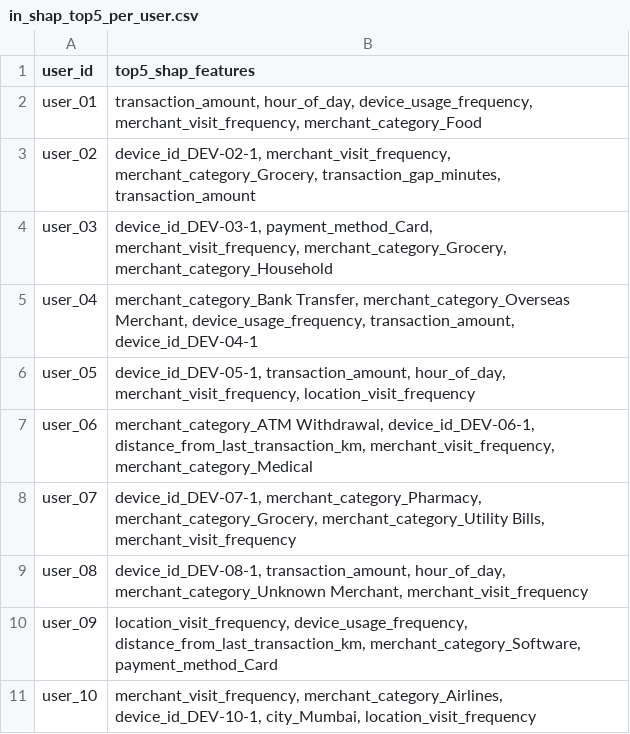
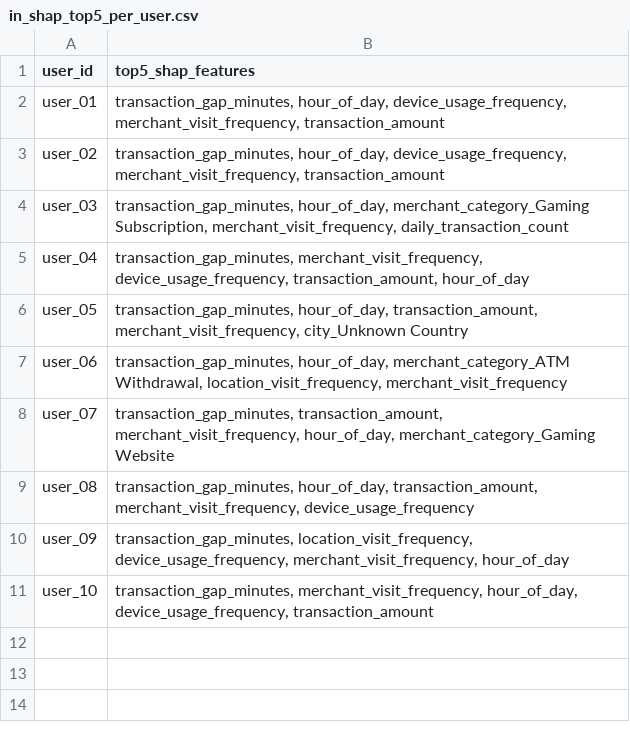
Before and after one commit to hemasri0106-cell/Real-Time-Fraud-Detection-in-Digital-Payments-Using-Behavioral-Analytics, a CSV file: results/in_shap_top5_per_user.csv, drawn as a sheet.

```diff
--- a/results/in_shap_top5_per_user.csv
+++ b/results/in_shap_top5_per_user.csv
@@ -1,11 +1,11 @@
 user_id,top5_shap_features
-user_01,"transaction_amount, hour_of_day, device_usage_frequency, merchant_visit_frequency, merchant_category_Food"
-user_02,"device_id_DEV-02-1, merchant_visit_frequency, merchant_category_Grocery, transaction_gap_minutes, transaction_amount"
-user_03,"device_id_DEV-03-1, payment_method_Card, merchant_visit_frequency, merchant_category_Grocery, merchant_category_Household"
-user_04,"merchant_category_Bank Transfer, merchant_category_Overseas Merchant, device_usage_frequency, transaction_amount, device_id_DEV-04-1"
-user_05,"device_id_DEV-05-1, transaction_amount, hour_of_day, merchant_visit_frequency, location_visit_frequency"
-user_06,"merchant_category_ATM Withdrawal, device_id_DEV-06-1, distance_from_last_transaction_km, merchant_visit_frequency, merchant_category_Medical"
-user_07,"device_id_DEV-07-1, merchant_category_Pharmacy, merchant_category_Grocery, merchant_category_Utility Bills, merchant_visit_frequency"
-user_08,"device_id_DEV-08-1, transaction_amount, hour_of_day, merchant_category_Unknown Merchant, merchant_visit_frequency"
-user_09,"location_visit_frequency, device_usage_frequency, distance_from_last_transaction_km, merchant_category_Software, payment_method_Card"
-user_10,"merchant_visit_frequency, merchant_category_Airlines, device_id_DEV-10-1, city_Mumbai, location_visit_frequency"
+user_01,"transaction_gap_minutes, hour_of_day, device_usage_frequency, merchant_visit_frequency, transaction_amount"
+user_02,"transaction_gap_minutes, hour_of_day, device_usage_frequency, merchant_visit_frequency, transaction_amount"
+user_03,"transaction_gap_minutes, hour_of_day, merchant_category_Gaming Subscription, merchant_visit_frequency, daily_transaction_count"
+user_04,"transaction_gap_minutes, merchant_visit_frequency, device_usage_frequency, transaction_amount, hour_of_day"
+user_05,"transaction_gap_minutes, hour_of_day, transaction_amount, merchant_visit_frequency, city_Unknown Country"
+user_06,"transaction_gap_minutes, hour_of_day, merchant_category_ATM Withdrawal, location_visit_frequency, merchant_visit_frequency"
+user_07,"transaction_gap_minutes, transaction_amount, merchant_visit_frequency, hour_of_day, merchant_category_Gaming Website"
+user_08,"transaction_gap_minutes, hour_of_day, transaction_amount, merchant_visit_frequency, device_usage_frequency"
+user_09,"transaction_gap_minutes, location_visit_frequency, device_usage_frequency, merchant_visit_frequency, hour_of_day"
+user_10,"transaction_gap_minutes, merchant_visit_frequency, hour_of_day, device_usage_frequency, transaction_amount"
```
Also changed, not shown: results/final_rf_metrics_in.csv, results/final_xgboost_metrics_in.csv, 49 other files.
